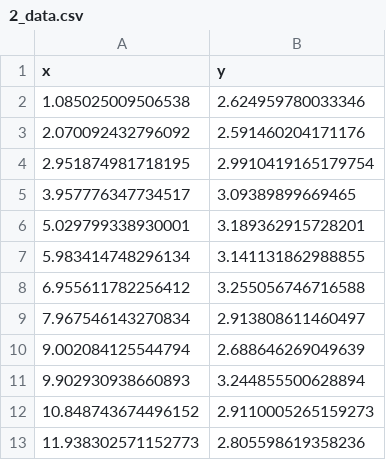
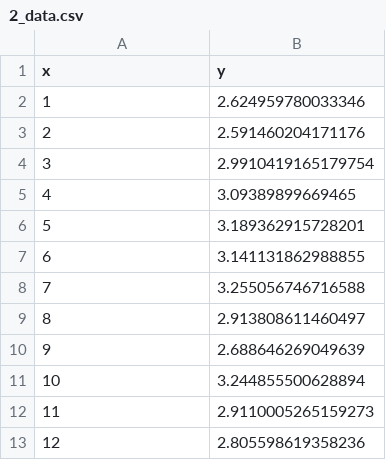
Before and after one commit to LouisPouliot/chartchecher, a CSV file: source_code/chartchecker_sample_charts/2_data.csv, drawn as a sheet.

```diff
--- a/source_code/chartchecker_sample_charts/2_data.csv
+++ b/source_code/chartchecker_sample_charts/2_data.csv
@@ -1,13 +1,13 @@
 x,y
-1.085025009506538,2.624959780033346
-2.070092432796092,2.591460204171176
-2.951874981718195,2.9910419165179754
-3.957776347734517,3.09389899669465
-5.029799338930001,3.189362915728201
-5.983414748296134,3.141131862988855
-6.955611782256412,3.255056746716588
-7.967546143270834,2.913808611460497
-9.002084125544794,2.688646269049639
-9.902930938660893,3.244855500628894
-10.848743674496152,2.9110005265159273
-11.938302571152773,2.805598619358236
+1,2.624959780033346
+2,2.591460204171176
+3,2.9910419165179754
+4,3.09389899669465
+5,3.189362915728201
+6,3.141131862988855
+7,3.255056746716588
+8,2.913808611460497
+9,2.688646269049639
+10,3.244855500628894
+11,2.9110005265159273
+12,2.805598619358236
```
Also changed, not shown: source_code/temp_box_data.csv, 2 other files.
